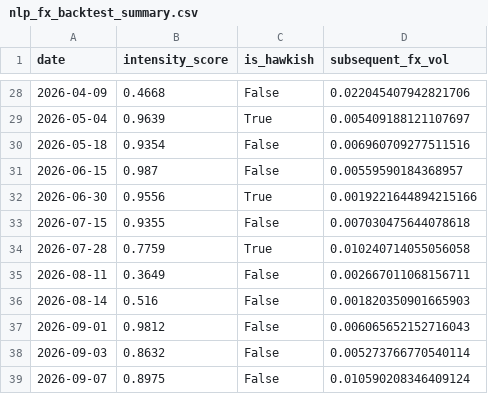
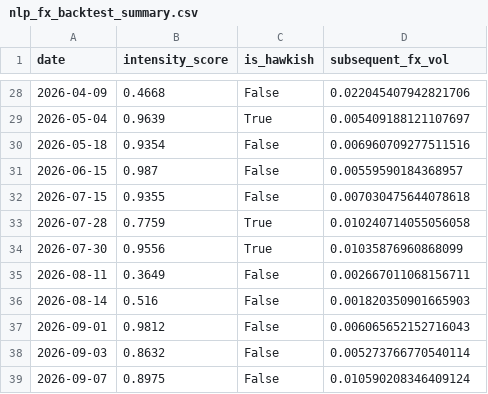
Before and after one commit to purischaky/BCB_news_sentiment, a CSV file: outputs/reports/nlp_fx_backtest_summary.csv, drawn as a sheet; only a part is shown, gaps mark what is left out.

```diff
--- a/outputs/reports/nlp_fx_backtest_summary.csv
+++ b/outputs/reports/nlp_fx_backtest_summary.csv
@@ -31,5 +31,5 @@ date,intensity_score,is_hawkish,subsequent_fx_vol
 2026-06-15,0.987,False,0.00559590184368957
-2026-06-30,0.9556,True,0.0019221644894215166
 2026-07-15,0.9355,False,0.007030475644078618
 2026-07-28,0.7759,True,0.010240714055056058
+2026-07-30,0.9556,True,0.01035876960868099
 2026-08-11,0.3649,False,0.002667011068156711
```
Also changed, not shown: 2 other files.
